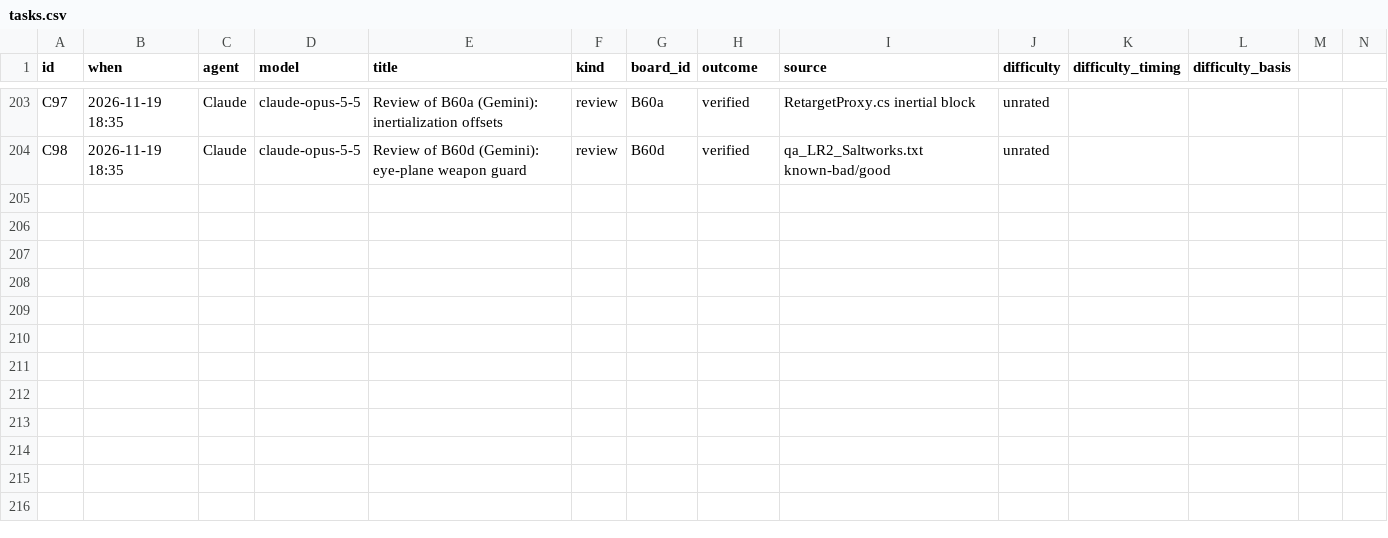
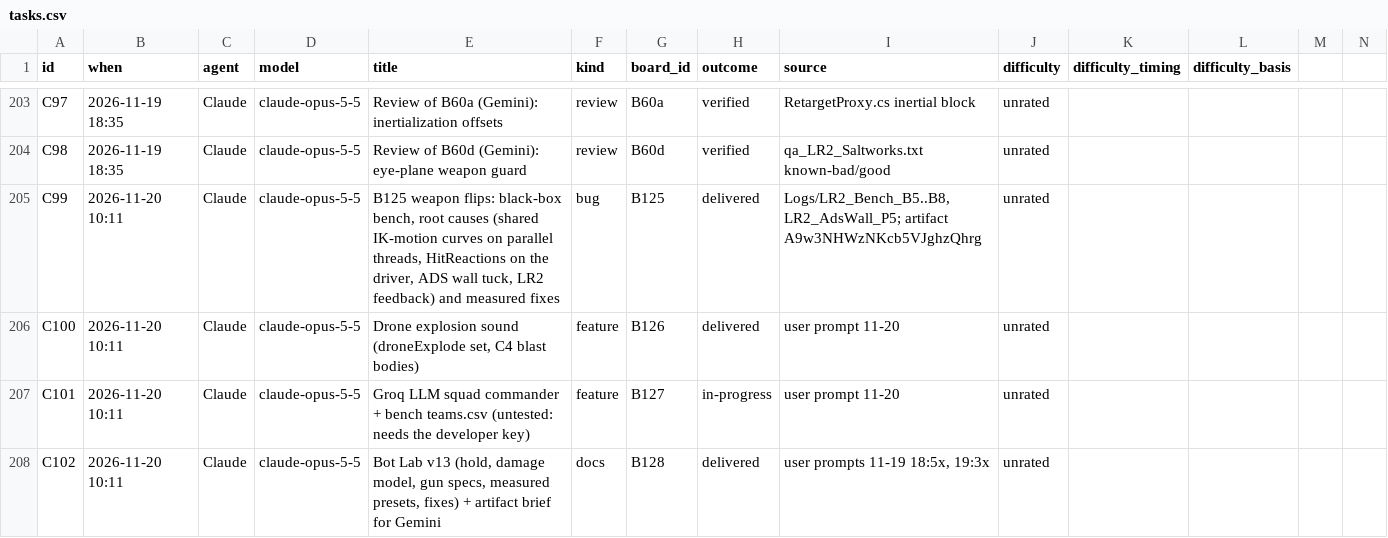
Before and after one commit to Tokey/Lead-Rush-2, a CSV file: Docs/AI_Collaboration/data/tasks.csv, drawn as a sheet; only a part is shown, gaps mark what is left out; rows hold the shown columns only; the diff names each change by its address in the sheet, - before the commit and + after, or states it on an @@ line.

```diff
--- a/Docs/AI_Collaboration/data/tasks.csv
+++ b/Docs/AI_Collaboration/data/tasks.csv
+row 205: C99 | 2026-11-20 10:11 | Claude | claude-opus-5-5 | B125 weapon flips: black-box bench, root causes (shared IK-motion curves on parallel threads, HitReactions on the driver, ADS wall tuck, LR2 feedback) and measured fixes | bug | B125 | delivered | Logs/LR2_Bench_B5..B8, LR2_AdsWall_P5; artifact A9w3NHWzNKcb5VJghzQhrg | unrated
+row 206: C100 | 2026-11-20 10:11 | Claude | claude-opus-5-5 | Drone explosion sound (droneExplode set, C4 blast bodies) | feature | B126 | delivered | user prompt 11-20 | unrated
+row 207: C101 | 2026-11-20 10:11 | Claude | claude-opus-5-5 | Groq LLM squad commander + bench teams.csv (untested: needs the developer key) | feature | B127 | in-progress | user prompt 11-20 | unrated
+row 208: C102 | 2026-11-20 10:11 | Claude | claude-opus-5-5 | Bot Lab v13 (hold, damage model, gun specs, measured presets, fixes) + artifact brief for Gemini | docs | B128 | delivered | user prompts 11-19 18:5x, 19:3x | unrated
```
Also changed, not shown: Docs/AI_Collaboration/data/bugs.csv, 27 other files.
